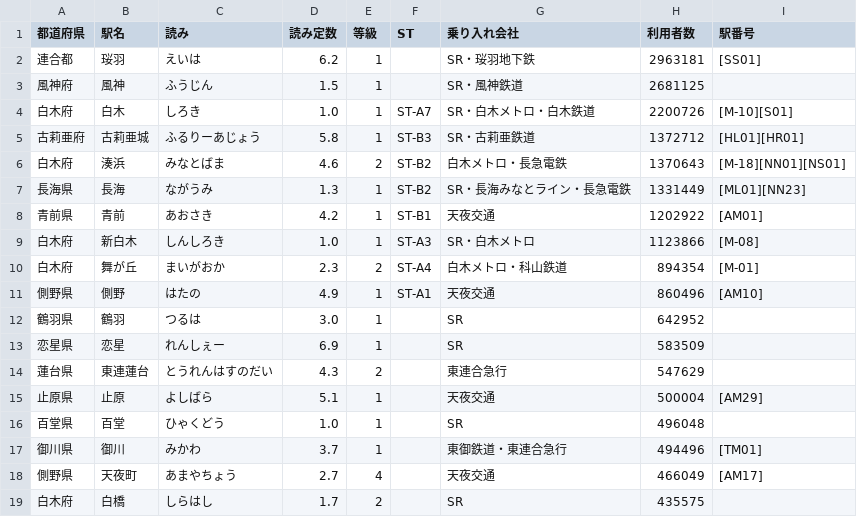
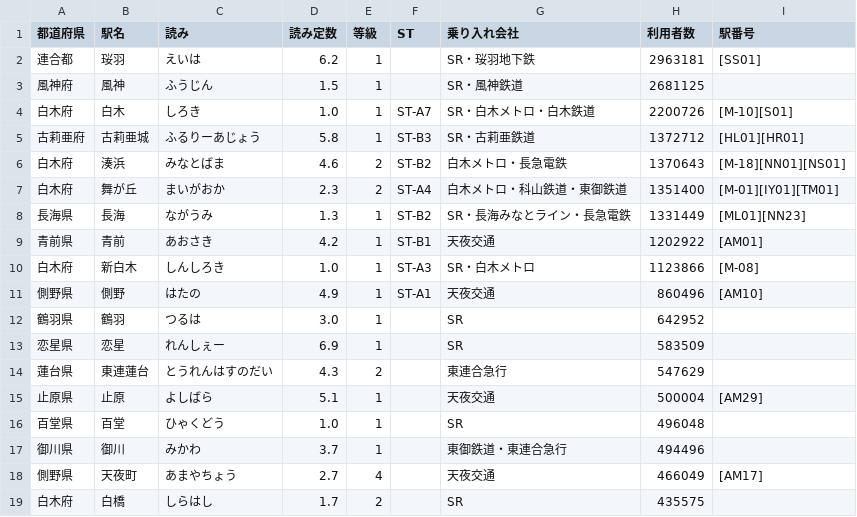
Before and after one commit to shirotetsu-shiojima/seiyo_map, a CSV file: station.csv, drawn as a sheet; only a part is shown.

```diff
--- a/station.csv
+++ b/station.csv
@@ -6,2 +6,3 @@
 白木府,湊浜,みなとばま,4.6,2,ST-B2,白木メトロ・長急電鉄,1370643,[M-18][NN01][NS01]
+白木府,舞が丘,まいがおか,2.3,2,ST-A4,白木メトロ・科山鉄道・東御鉄道,1351400,[M-01][IY01][TM01]
 長海県,長海,ながうみ,1.3,1,ST-B2,SR・長海みなとライン・長急電鉄,1331449,[ML01][NN23]
@@ -9,3 +10,2 @@
 白木府,新白木,しんしろき,1.0,1,ST-A3,SR・白木メトロ,1123866,[M-08]
-白木府,舞が丘,まいがおか,2.3,2,ST-A4,白木メトロ・科山鉄道,894354,[M-01]
 側野県,側野,はたの,4.9,1,ST-A1,天夜交通,860496,[AM10]
@@ -16,3 +16,3 @@
 百堂県,百堂,ひゃくどう,1.0,1,,SR,496048,
-御川県,御川,みかわ,3.7,1,,東御鉄道・東連合急行,494496,[TM01]
+御川県,御川,みかわ,3.7,1,,東御鉄道・東連合急行,494496,
 側野県,天夜町,あまやちょう,2.7,4,,天夜交通,466049,[AM17]
```
Also changed, not shown: lines.csv.
